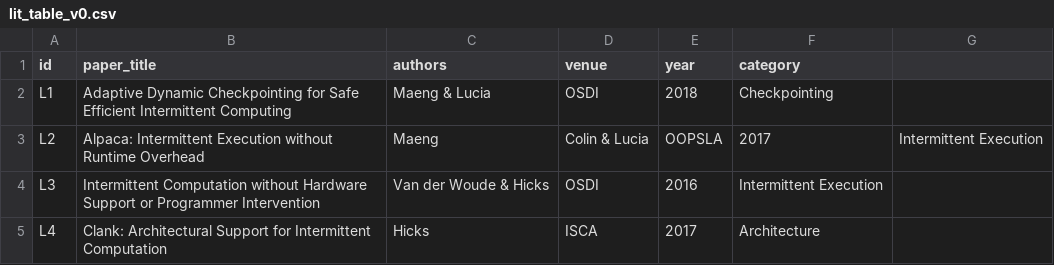
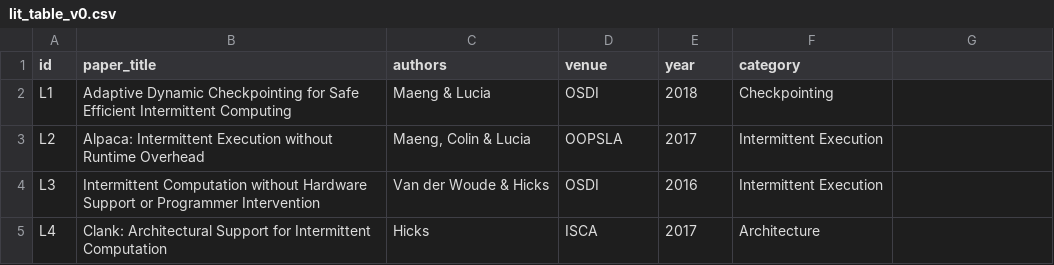
Before and after one commit to stevenhuynh87/baokhanh-TinyML, a CSV file: lit_table_v0.csv, drawn as a sheet; only a part is shown; the diff names each change by its address in the sheet, - before the commit and + after, or states it on an @@ line.

Commit message:
Fix formatting issues in lit_table_v0.csv

```diff
--- a/lit_table_v0.csv
+++ b/lit_table_v0.csv
-C3 (authors): Maeng
+C3 (authors): Maeng, Colin & Lucia
-D3 (venue): Colin & Lucia
+D3 (venue): OOPSLA
-E3 (year): OOPSLA
+E3 (year): 2017
-F3 (category): 2017
+F3 (category): Intermittent Execution
-G3: Intermittent Execution
+G3: (empty)
```
